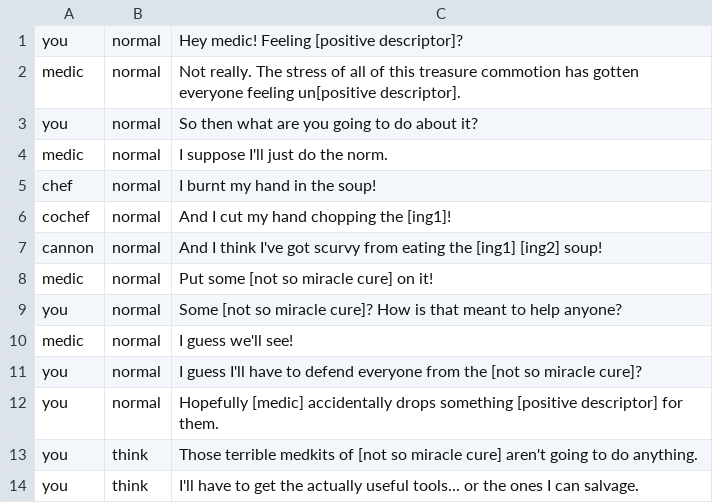
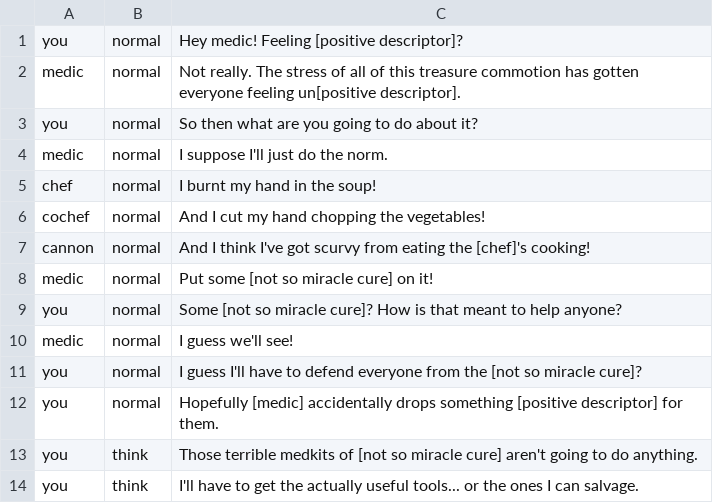
Before and after one commit to Lochi-dot-JPEG/crux, a CSV file: dialogue/medic-intro.csv, drawn as a sheet.

```diff
--- a/dialogue/medic-intro.csv
+++ b/dialogue/medic-intro.csv
@@ -5,4 +5,4 @@ medic,normal,I suppose I'll just do the norm.
 chef,normal,I burnt my hand in the soup!
-cochef,normal,And I cut my hand chopping the [ing1]!
-cannon,normal,And I think I've got scurvy from eating the [ing1] [ing2] soup!
+cochef,normal,And I cut my hand chopping the vegetables!
+cannon,normal,And I think I've got scurvy from eating the [chef]'s cooking!
 medic,normal,Put some [not so miracle cure] on it!
```
Also changed, not shown: dialogue/intro.csv, dialogue/nav-intro.csv, 2 other files.
